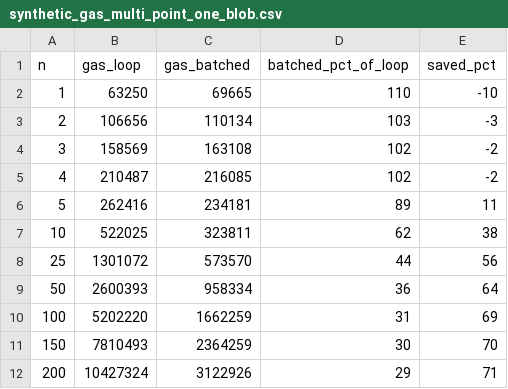
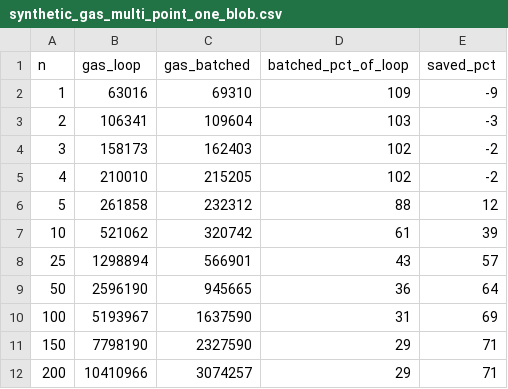
Before and after one commit to markolazic01/blober, a CSV file: benchmarks/data/synthetic_gas_multi_point_one_blob.csv, drawn as a sheet; only a part is shown; the diff covers the shown part only.

Commit message:
optimization setting + bench (#12)

```diff
--- a/benchmarks/data/synthetic_gas_multi_point_one_blob.csv
+++ b/benchmarks/data/synthetic_gas_multi_point_one_blob.csv
@@ -1,12 +1,12 @@
 n,gas_loop,gas_batched,batched_pct_of_loop,saved_pct
-1,63250,69665,110,-10
-2,106656,110134,103,-3
-3,158569,163108,102,-2
-4,210487,216085,102,-2
-5,262416,234181,89,11
-10,522025,323811,62,38
-25,1301072,573570,44,56
-50,2600393,958334,36,64
-100,5202220,1662259,31,69
-150,7810493,2364259,30,70
-200,10427324,3122926,29,71
+1,63016,69310,109,-9
+2,106341,109604,103,-3
+3,158173,162403,102,-2
+4,210010,215205,102,-2
+5,261858,232312,88,12
+10,521062,320742,61,39
+25,1298894,566901,43,57
+50,2596190,945665,36,64
+100,5193967,1637590,31,69
+150,7798190,2327590,29,71
+200,10410966,3074257,29,71
```
Also changed, not shown: 12 edited cells elsewhere in this file, benchmarks/data/synthetic_gas_multi_blob_one_point.csv, 1 other file.
